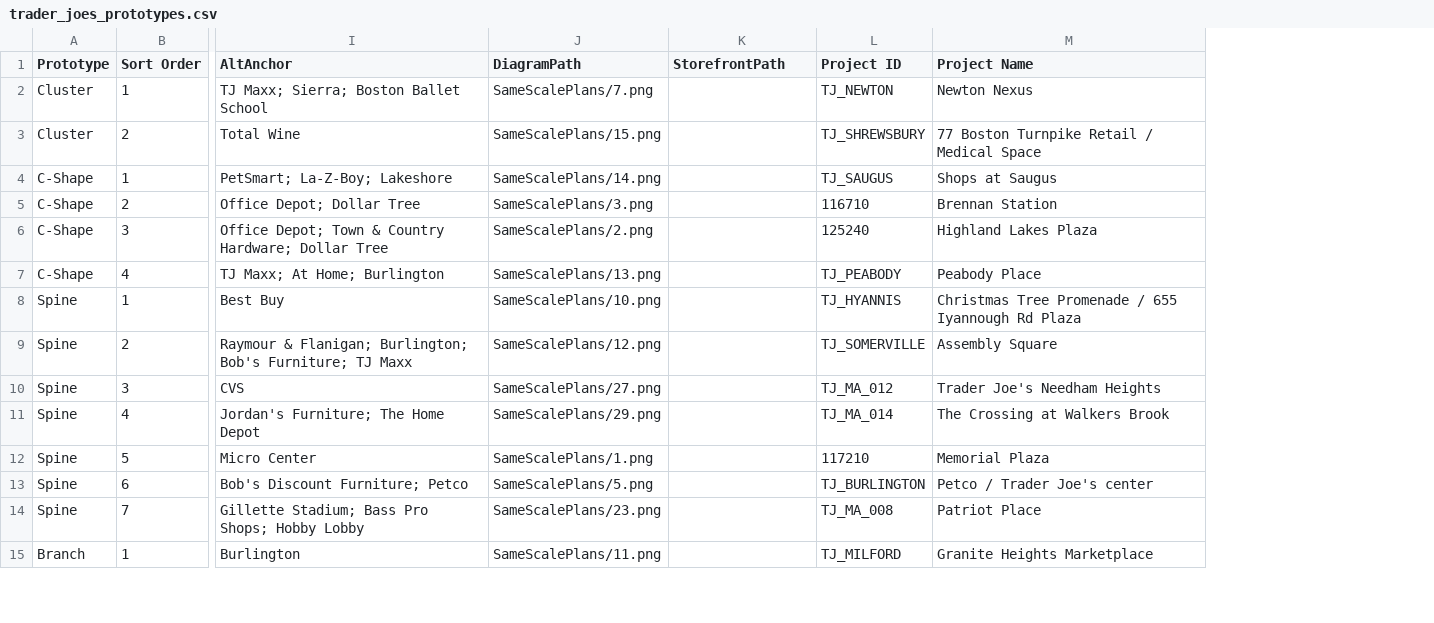
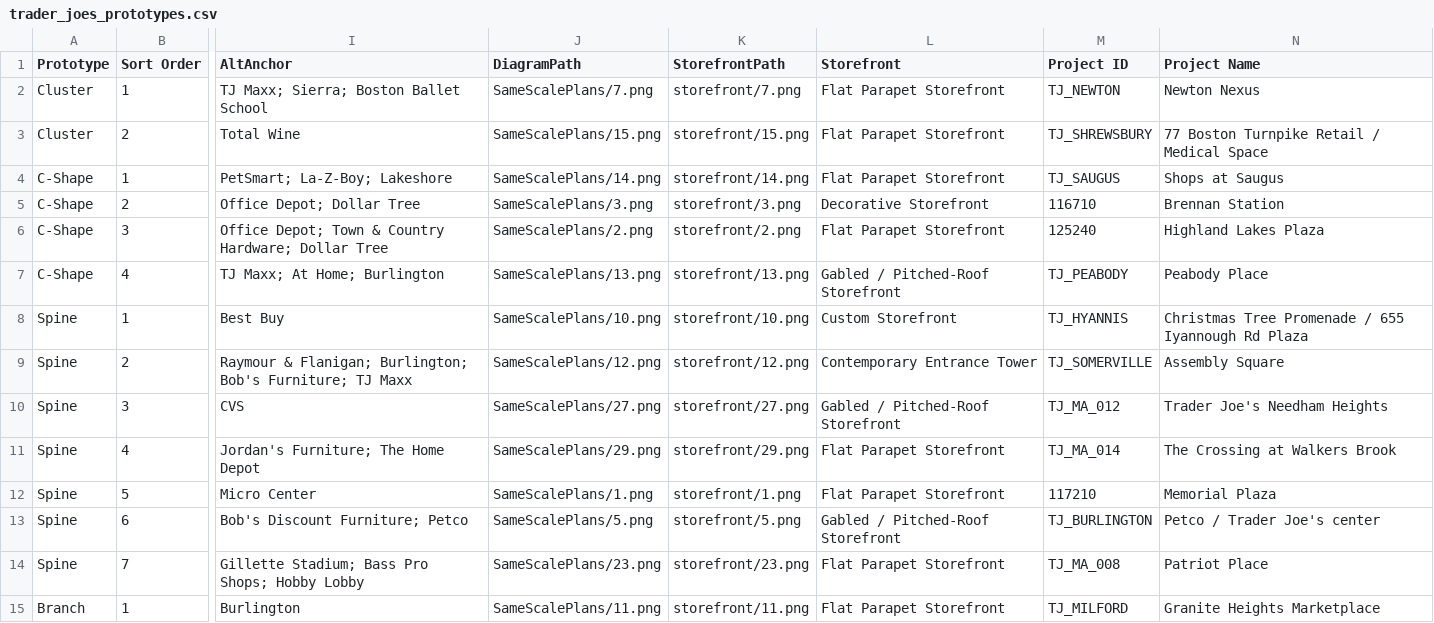
Before and after one commit to WenshanLuo33/retail-analysis-map, a CSV file: data/trader_joes_prototypes.csv, drawn as a sheet; only a part is shown, gaps mark what is left out; the diff covers the shown part only; the diff names each change by its address in the sheet, - before the commit and + after, or states it on an @@ line.

Commit message:
Added storefront and co-tenant

```diff
--- a/data/trader_joes_prototypes.csv
+++ b/data/trader_joes_prototypes.csv
+column L (Storefront), rows 2-15: Flat Parapet Storefront | Flat Parapet Storefront | Flat Parapet Storefront | Decorative Storefront | Flat Parapet Storefront | Gabled / Pitched-Roof Storefront | Custom Storefront | Contemporary Entrance Tower | Gabled / Pitched-Roof Storefront | Flat Parapet Storefront | Flat Parapet Storefront | Gabled / Pitched-Roof Storefront | Flat Parapet Storefront | Flat Parapet Storefront
-K2 (StorefrontPath): (empty)
+K2 (StorefrontPath): storefront/7.png
-K3 (StorefrontPath): (empty)
+K3 (StorefrontPath): storefront/15.png
-K4 (StorefrontPath): (empty)
+K4 (StorefrontPath): storefront/14.png
-K5 (StorefrontPath): (empty)
+K5 (StorefrontPath): storefront/3.png
-K6 (StorefrontPath): (empty)
+K6 (StorefrontPath): storefront/2.png
-K7 (StorefrontPath): (empty)
+K7 (StorefrontPath): storefront/13.png
-K8 (StorefrontPath): (empty)
+K8 (StorefrontPath): storefront/10.png
-K9 (StorefrontPath): (empty)
+K9 (StorefrontPath): storefront/12.png
-K10 (StorefrontPath): (empty)
+K10 (StorefrontPath): storefront/27.png
-K11 (StorefrontPath): (empty)
+K11 (StorefrontPath): storefront/29.png
-K12 (StorefrontPath): (empty)
+K12 (StorefrontPath): storefront/1.png
-K13 (StorefrontPath): (empty)
+K13 (StorefrontPath): storefront/5.png
-K14 (StorefrontPath): (empty)
+K14 (StorefrontPath): storefront/23.png
-K15 (StorefrontPath): (empty)
+K15 (StorefrontPath): storefront/11.png
```
Also changed, not shown: 20 edited cells elsewhere in this file, 39 other files.
